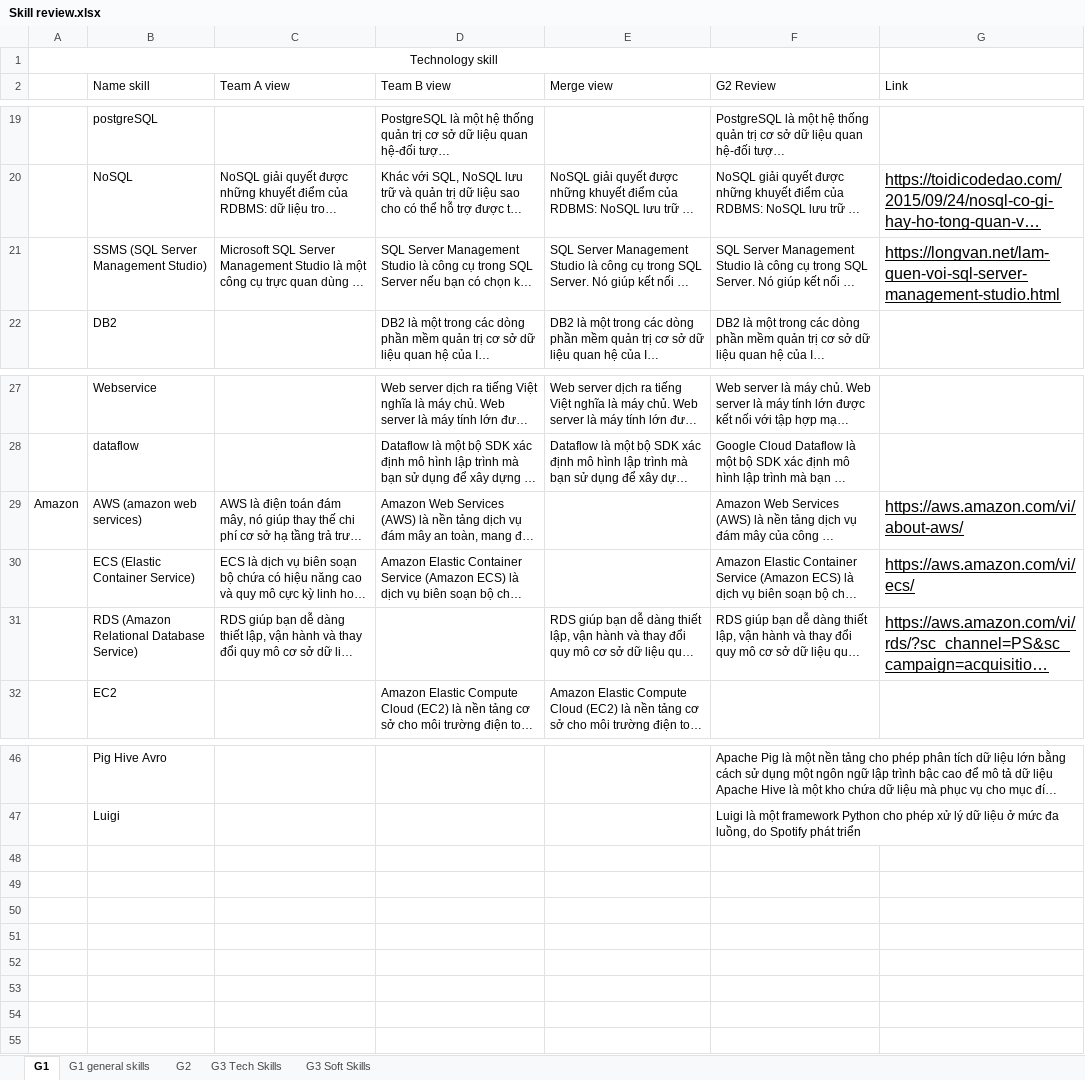
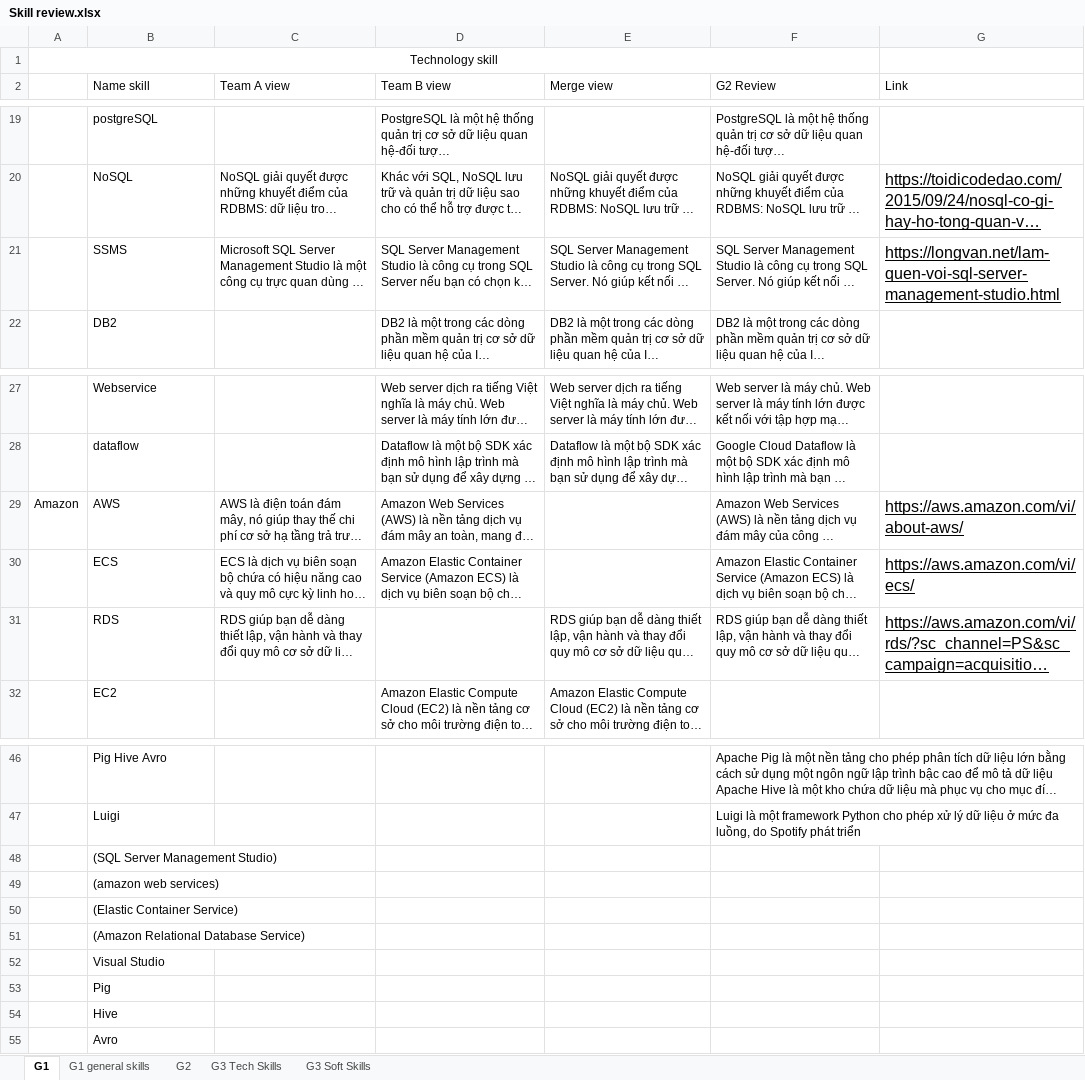
Before and after one commit to SciKLeen/Teamb_Scraping_data, an Excel workbook: Hoang/temp/Skill review.xlsx, sheet G1, drawn as a sheet; only a part is shown, gaps mark what is left out; long unchanged cells end in …; values as stored, in another font and other column widths than the file's, no borders; the diff names each change by its address in the sheet, - before the commit and + after, or states it on an @@ line.

```diff
--- a/Hoang/temp/Skill review.xlsx (sheet G1)
+++ b/Hoang/temp/Skill review.xlsx (sheet G1)
-B21 (Name skill): SSMS (SQL Server Management Studio)
+B21 (Name skill): SSMS
-B29 (Name skill): AWS (amazon web services)
+B29 (Name skill): AWS
-B30 (Name skill): ECS (Elastic Container Service)
+B30 (Name skill): ECS
-B31 (Name skill): RDS (Amazon Relational Database Service)
+B31 (Name skill): RDS
+row 48:  | (SQL Server Management Studio)
+row 49:  | (amazon web services)
+row 50:  | (Elastic Container Service)
+row 51:  | (Amazon Relational Database Service)
+row 52:  | Visual Studio
+row 53:  | Pig
+row 54:  | Hive
+row 55:  | Avro
```
Also changed, not shown: sheet G3 Tech Skills, sheet G2, 1 other file.
